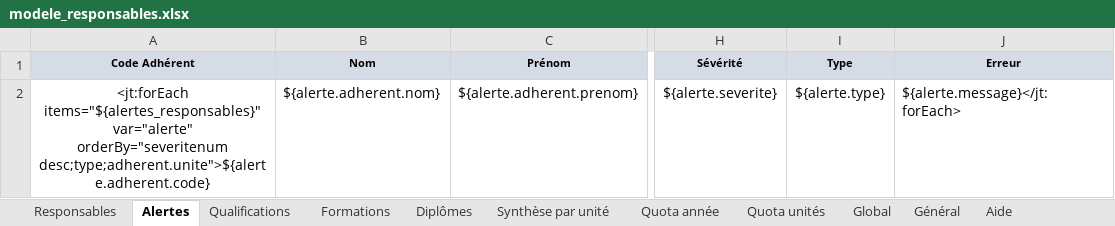
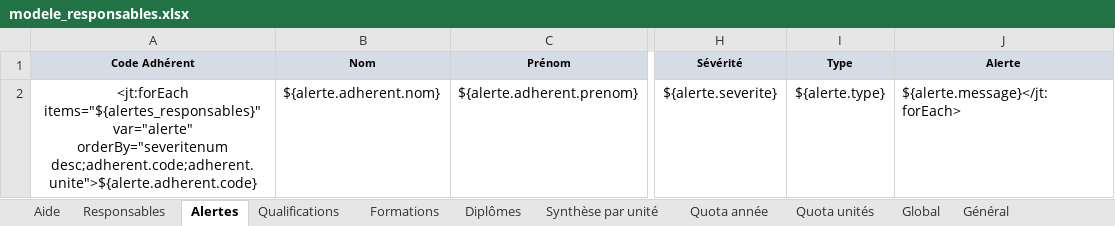
Before and after one commit to outilssgdf/analytiscout, an Excel workbook: fichiers/conf/modele_responsables.xlsx, sheet Alertes, drawn as a sheet; only a part is shown, gaps mark what is left out; values as stored, in another font and other column widths than the file's, no borders; conditional formats not drawn; the diff names each change by its address in the sheet, - before the commit and + after, or states it on an @@ line.

```diff
--- a/fichiers/conf/modele_responsables.xlsx (sheet Alertes)
+++ b/fichiers/conf/modele_responsables.xlsx (sheet Alertes)
@@ sheet tab order changed: Aide | Responsables | Alertes | Qualifications | Formations | Diplômes | Synthèse par unité | Quota année | Quota unités | Global | Général @@
-J1: Erreur
+J1: Alerte
-A2 (Code Adhérent): …var="alerte" orderBy="severitenum desc;type;adherent.unite">${alerte.adherent.code}
+A2 (Code Adhérent): …var="alerte" orderBy="severitenum desc;adherent.code;adherent.unite">${alerte.adherent.code}
```
Also changed, not shown: sheet Responsables, sheet Général, fichiers/conf/modele_adherents.xlsx.
